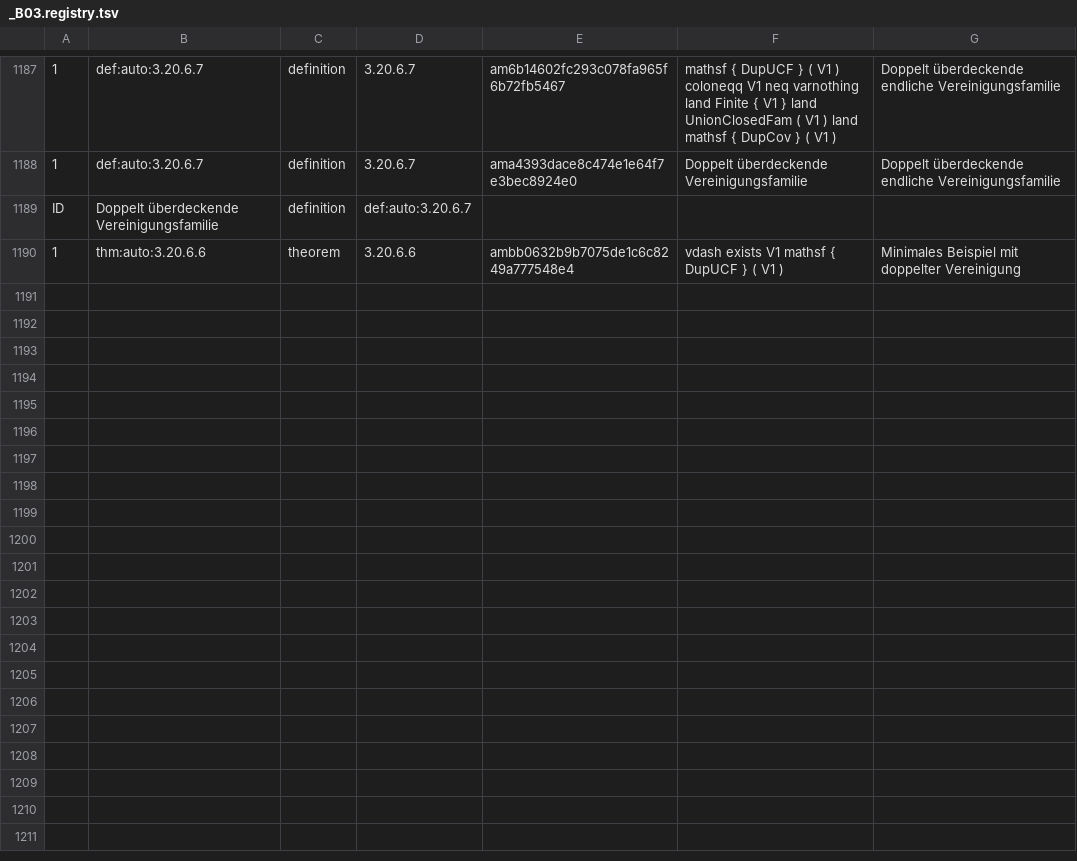
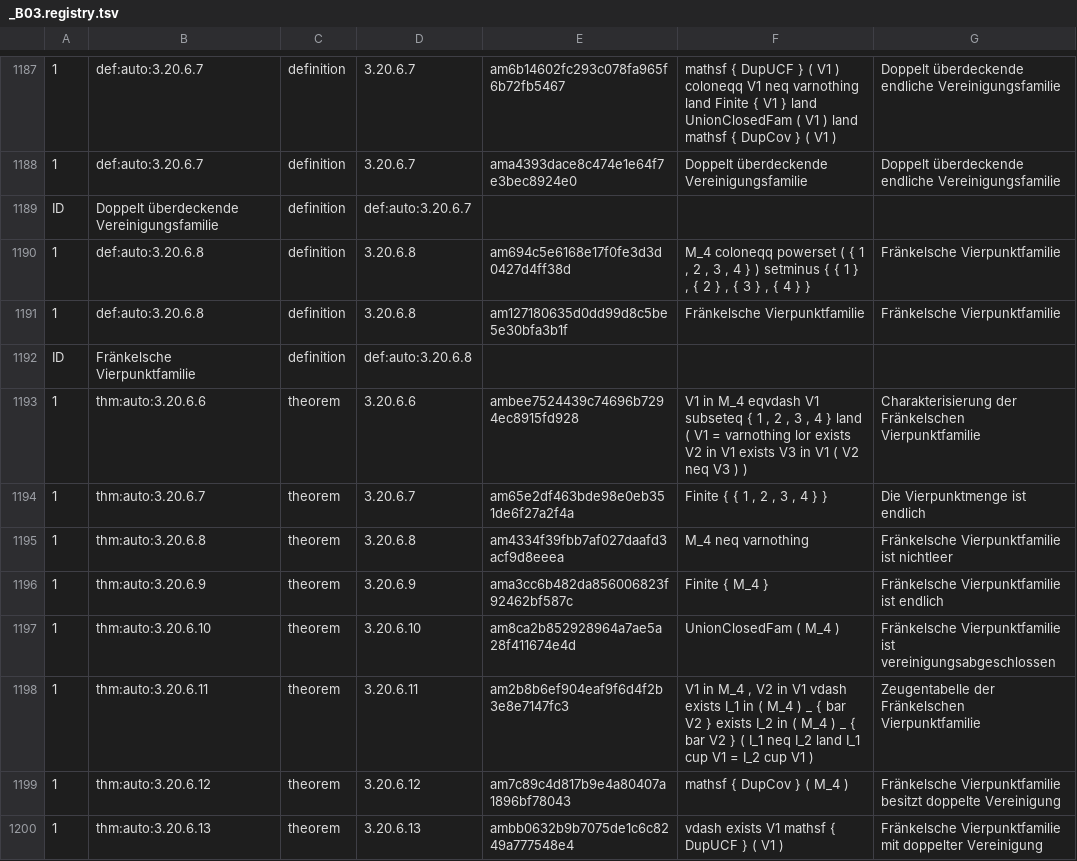
Before and after one commit to Losbarthos/Die-Grundlagen-der-Mathematik, a TSV file: registry/_B03.registry.tsv, drawn as a sheet; only a part is shown, gaps mark what is left out; addresses are those after the commit; the diff names each change by its address in the sheet, - before the commit and + after, or states it on an @@ line.

```diff
--- a/registry/_B03.registry.tsv
+++ b/registry/_B03.registry.tsv
+row 1190: 1 | def:auto:3.20.6.8 | definition | 3.20.6.8 | am694c5e6168e17f0fe3d3d0427d4ff38d | M_4 coloneqq powerset ( { 1 , 2 , 3 , 4 } ) setminus { { 1 } , { 2 } , { 3 } , { 4 } } | Fränkelsche Vierpunktfamilie
+row 1191: 1 | def:auto:3.20.6.8 | definition | 3.20.6.8 | am127180635d0dd99d8c5be5e30bfa3b1f | Fränkelsche Vierpunktfamilie | Fränkelsche Vierpunktfamilie
+row 1192: ID | Fränkelsche Vierpunktfamilie | definition | def:auto:3.20.6.8
-E1193: ambb0632b9b7075de1c6c8249a777548e4
+E1193: ambee7524439c74696b7294ec8915fd928
-F1193: vdash exists V1 mathsf { DupUCF } ( V1 )
+F1193: V1 in M_4 eqvdash V1 subseteq { 1 , 2 , 3 , 4 } land ( V1 = varnothing lor exists V2 in V1 exists V3 in V1 ( V2 neq V3 ) )
-G1193: Minimales Beispiel mit doppelter Vereinigung
+G1193: Charakterisierung der Fränkelschen Vierpunktfamilie
+row 1194: 1 | thm:auto:3.20.6.7 | theorem | 3.20.6.7 | am65e2df463bde98e0eb351de6f27a2f4a | Finite { { 1 , 2 , 3 , 4 } } | Die Vierpunktmenge ist endlich
+row 1195: 1 | thm:auto:3.20.6.8 | theorem | 3.20.6.8 | am4334f39fbb7af027daafd3acf9d8eeea | M_4 neq varnothing | Fränkelsche Vierpunktfamilie ist nichtleer
+row 1196: 1 | thm:auto:3.20.6.9 | theorem | 3.20.6.9 | ama3cc6b482da856006823f92462bf587c | Finite { M_4 } | Fränkelsche Vierpunktfamilie ist endlich
+row 1197: 1 | thm:auto:3.20.6.10 | theorem | 3.20.6.10 | am8ca2b852928964a7ae5a28f411674e4d | UnionClosedFam ( M_4 ) | Fränkelsche Vierpunktfamilie ist vereinigungsabgeschlossen
+row 1198: 1 | thm:auto:3.20.6.11 | theorem | 3.20.6.11 | am2b8b6ef904eaf9f6d4f2b3e8e7147fc3 | V1 in M_4 , V2 in V1 vdash exists I_1 in ( M_4 ) _ { bar V2 } exists I_2 in ( M_4 ) _ { bar V2 } ( I_1 neq I_2 land I_1 cup V1 = I_2 cup V1 ) | Zeugentabelle der Fränkelschen Vierpunktfamilie
+row 1199: 1 | thm:auto:3.20.6.12 | theorem | 3.20.6.12 | am7c89c4d817b9e4a80407a1896bf78043 | mathsf { DupCov } ( M_4 ) | Fränkelsche Vierpunktfamilie besitzt doppelte Vereinigung
+row 1200: 1 | thm:auto:3.20.6.13 | theorem | 3.20.6.13 | ambb0632b9b7075de1c6c8249a777548e4 | vdash exists V1 mathsf { DupUCF } ( V1 ) | Fränkelsche Vierpunktfamilie mit doppelter Vereinigung
```
Also changed, not shown: 1 other file.
